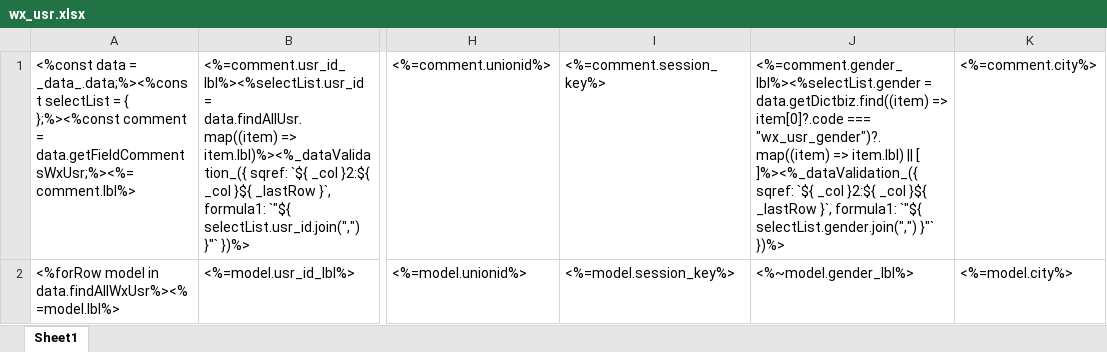
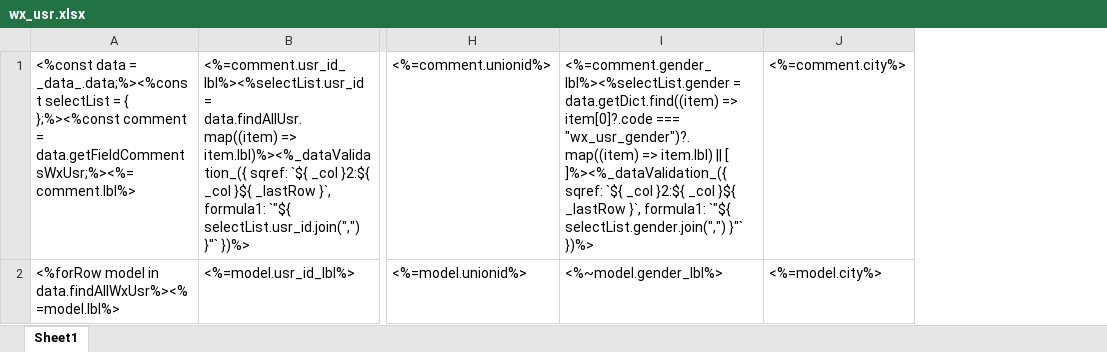
Before and after one commit to sail-sail/nest, an Excel workbook: codegen/__out__/pc/public/excel_template/wx/wx_usr.xlsx, sheet Sheet1, drawn as a sheet; only a part is shown, gaps mark what is left out; values as stored, in another font and other column widths than the file's, no borders; removed rows and columns are numbered as before the commit, all else as after; the diff names each change by its address in the sheet, - before the commit and + after, or states it on an @@ line.

Commit message:
微信小程序: code2session

```diff
--- a/codegen/__out__/pc/public/excel_template/wx/wx_usr.xlsx (sheet Sheet1)
+++ b/codegen/__out__/pc/public/excel_template/wx/wx_usr.xlsx (sheet Sheet1)
-column I, rows 1-2: <%=comment.session_key%> | <%=model.session_key%>
-I1: <%=comment.gender_lbl%><%selectList.gender = data.getDictbiz.find((item) => item[0]?.code…
+I1: <%=comment.gender_lbl%><%selectList.gender = data.getDict.find((item) => item[0]?.code…
```
Also changed, not shown: codegen/__out__/pc/public/excel_template/wx/pay_transactions_jsapi.xlsx, codegen/__out__/pc/public/import_template/wx/pay_transactions_jsapi.xlsx, 49 other files.
